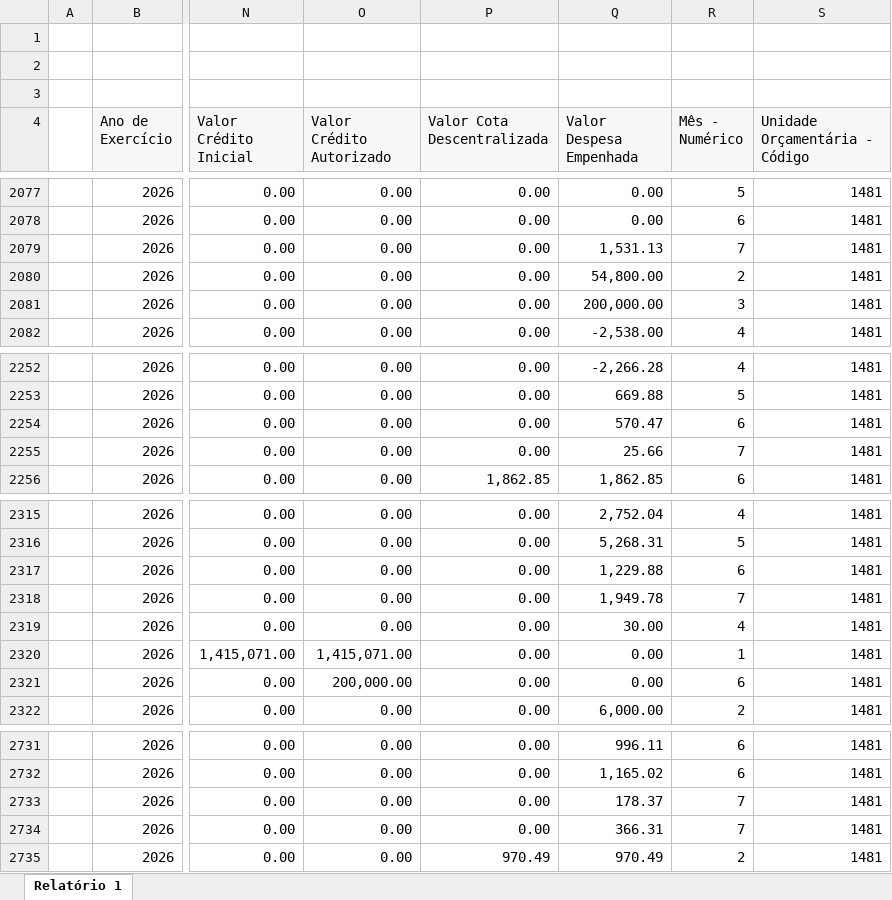
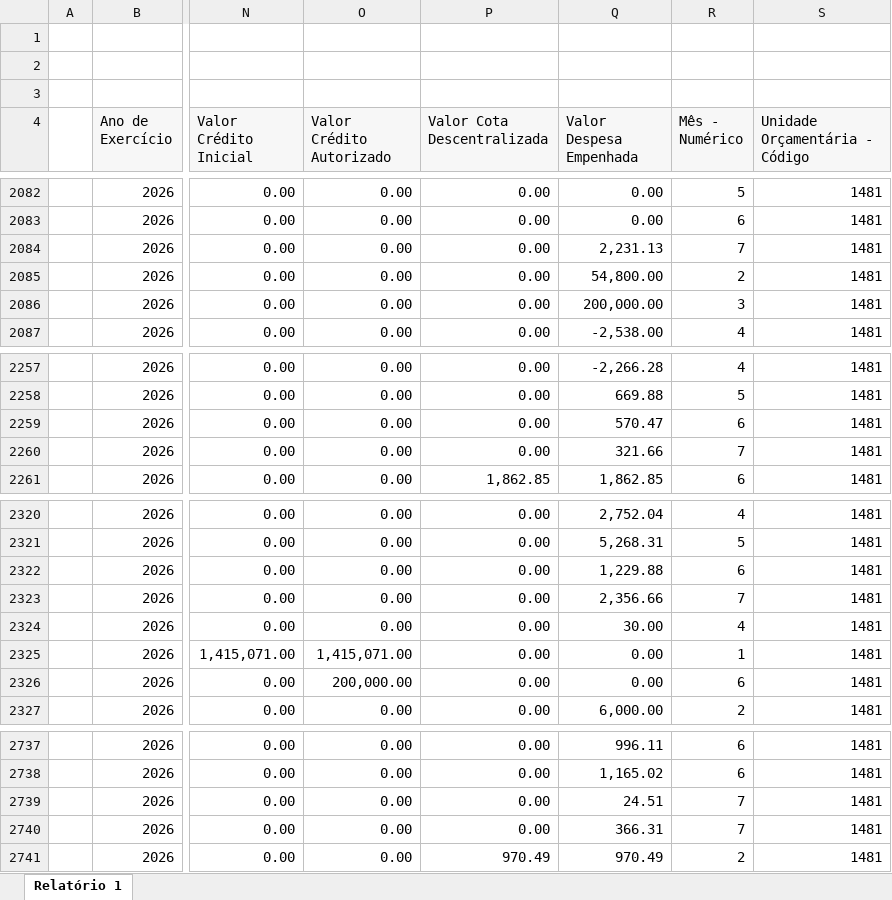
Before and after one commit to feasmg/painel_feasmg, an Excel workbook: orcamento.xlsx, sheet Relatório 1, drawn as a sheet; only a part is shown, gaps mark what is left out; values as stored, in another font and other column widths than the file's, no borders; addresses are those after the commit; the diff covers the shown part only; the diff names each change by its address in the sheet, - before the commit and + after, or states it on an @@ line.

```diff
--- a/orcamento.xlsx (sheet Relatório 1)
+++ b/orcamento.xlsx (sheet Relatório 1)
-Q2084 (Valor Despesa Empenhada): 1,531.13
+Q2084 (Valor Despesa Empenhada): 2,231.13
-Q2260 (Valor Despesa Empenhada): 25.66
+Q2260 (Valor Despesa Empenhada): 321.66
-Q2323 (Valor Despesa Empenhada): 1,949.78
+Q2323 (Valor Despesa Empenhada): 2,356.66
-Q2739 (Valor Despesa Empenhada): 178.37
+Q2739 (Valor Despesa Empenhada): 24.51
```
Also changed, not shown: 7 added rows and 4 edited cells elsewhere in this sheet.
